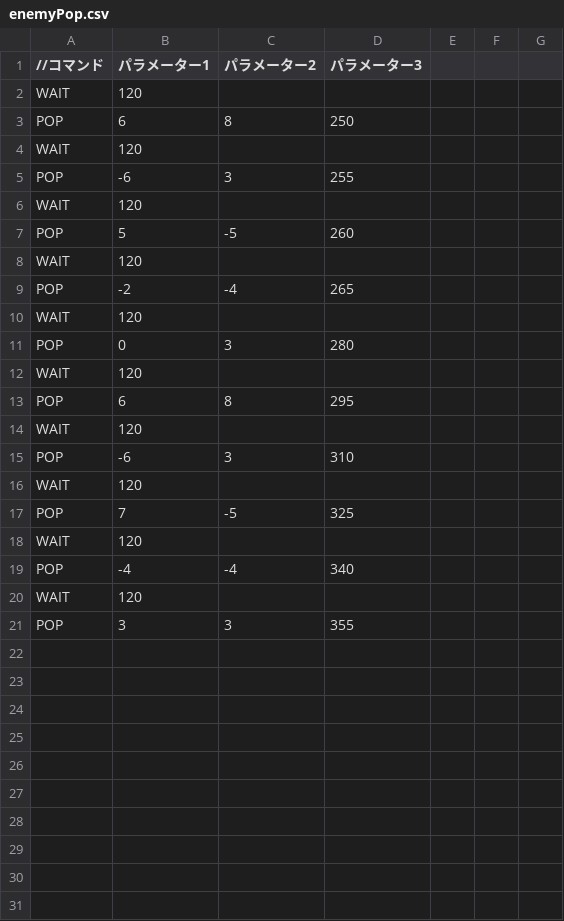
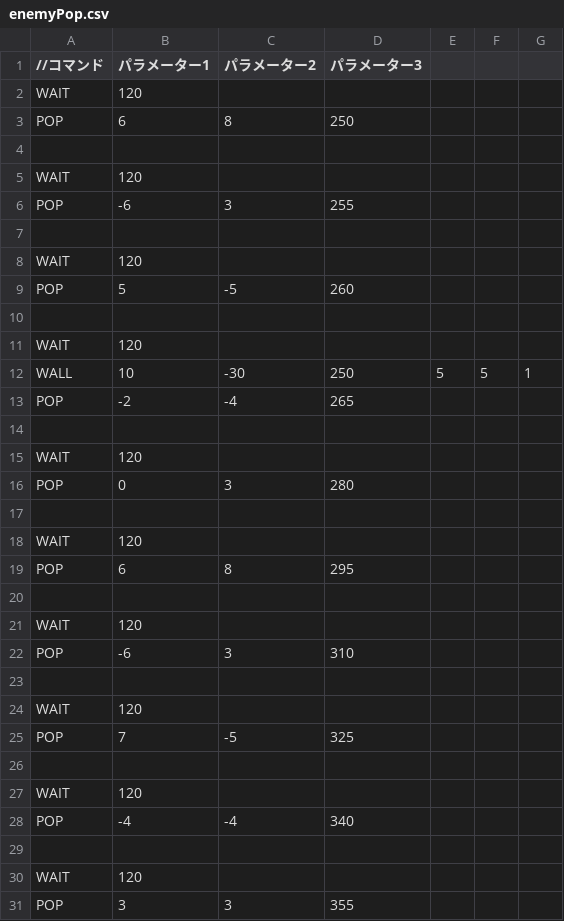
Before and after one commit to sakuma-shin/EmploymentWork, a CSV file: DirectXGame/Resources/EnemyData/enemyPop.csv, drawn as a sheet.

```diff
--- a/DirectXGame/Resources/EnemyData/enemyPop.csv
+++ b/DirectXGame/Resources/EnemyData/enemyPop.csv
@@ -3,18 +3,28 @@ WAIT,120,,
 POP,6,8,250
+
 WAIT,120,,
 POP,-6,3,255
+
 WAIT,120,,
 POP,5,-5,260
+
 WAIT,120,,
+WALL,10,-30,250,5,5,1
 POP,-2,-4,265
+
 WAIT,120,,
 POP,0,3,280
+
 WAIT,120,,
 POP,6,8,295
+
 WAIT,120,,
 POP,-6,3,310
+
 WAIT,120,,
 POP,7,-5,325
+
 WAIT,120,,
 POP,-4,-4,340
+
 WAIT,120,,
```
Also changed, not shown: 31 other files.
